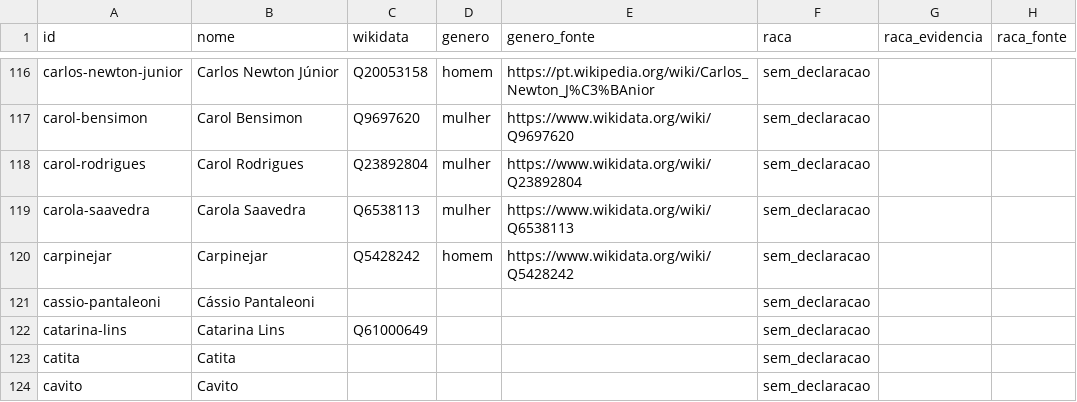
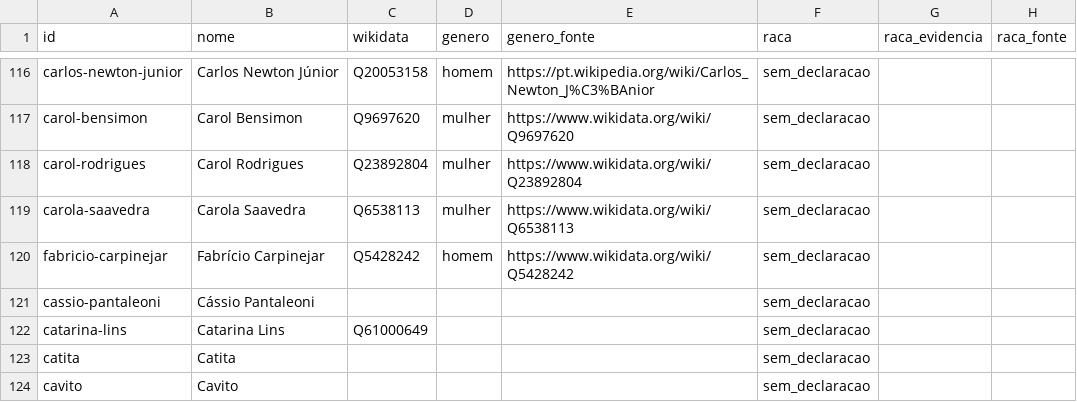
Before and after one commit to GSimas/Literadados, a CSV file: dados/coleta/pessoas_edicoes_1.csv, drawn as a sheet; only a part is shown, gaps mark what is left out; the diff names each change by its address in the sheet, - before the commit and + after, or states it on an @@ line.

```diff
--- a/dados/coleta/pessoas_edicoes_1.csv
+++ b/dados/coleta/pessoas_edicoes_1.csv
-A120 (id): carpinejar
+A120 (id): fabricio-carpinejar
-B120 (nome): Carpinejar
+B120 (nome): Fabrício Carpinejar
```
Also changed, not shown: dados/autoria.csv, dados/coleta/lista_2025.csv, 4 other files.
